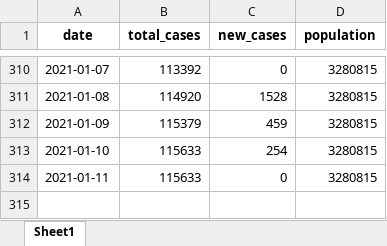
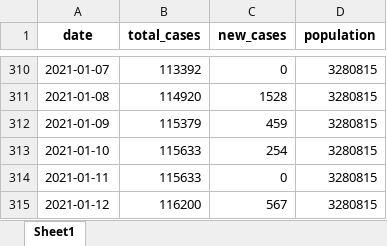
Before and after one commit to WorldWideWest/COVID-19, an Excel workbook: dataSet/rawData/mbih.xlsx, sheet Sheet1, drawn as a sheet; only a part is shown, gaps mark what is left out; values as stored, in another font and other column widths than the file's, no borders; the diff names each change by its address in the sheet, - before the commit and + after, or states it on an @@ line.

```diff
--- a/dataSet/rawData/mbih.xlsx (sheet Sheet1)
+++ b/dataSet/rawData/mbih.xlsx (sheet Sheet1)
+row 315: 2021-01-12 | 116200 | 567 | 3280815
```
Also changed, not shown: dataSet/rawData/bd.xlsx, dataSet/rawData/bih.xlsx, 7 other files.
